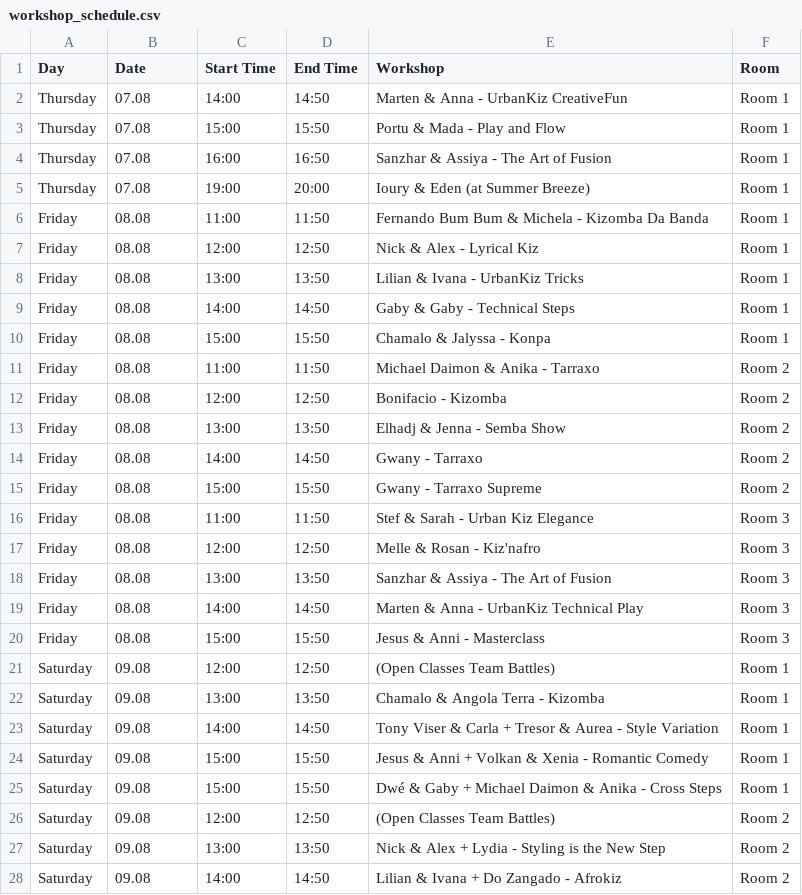
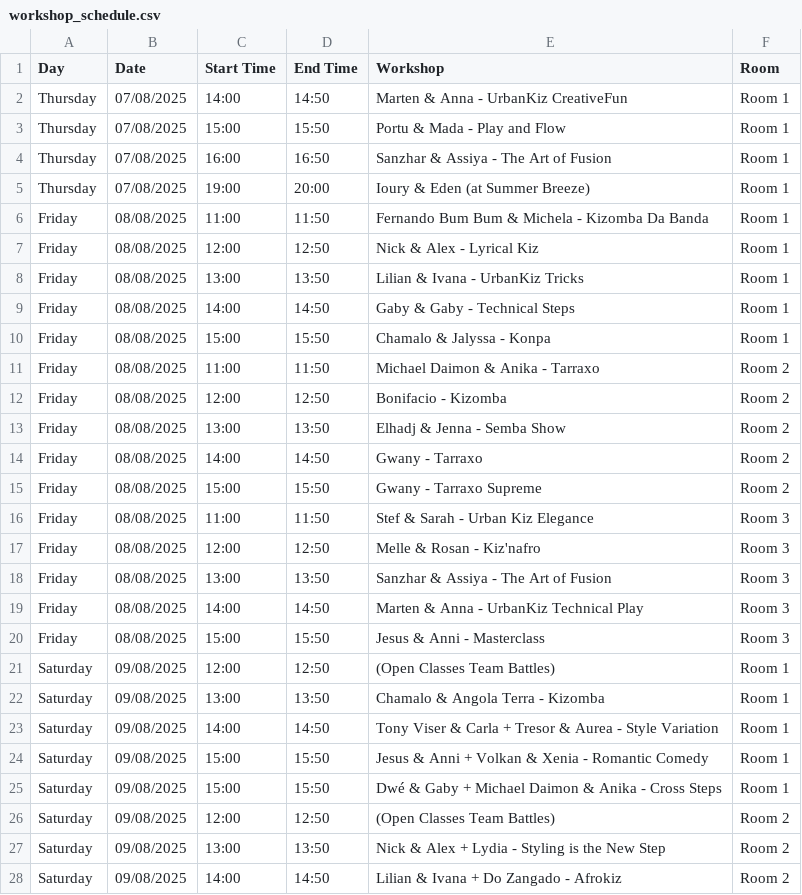
Before and after one commit to benleane83/ilksf-guide, a CSV file: data/workshop_schedule.csv, drawn as a sheet; only a part is shown; the diff covers the shown part only.

```diff
--- a/data/workshop_schedule.csv
+++ b/data/workshop_schedule.csv
@@ -1,28 +1,28 @@
 Day,Date,Start Time,End Time,Workshop,Room
-Thursday,07.08,14:00,14:50,Marten & Anna - UrbanKiz CreativeFun,Room 1
-Thursday,07.08,15:00,15:50,Portu & Mada - Play and Flow,Room 1
-Thursday,07.08,16:00,16:50,Sanzhar & Assiya - The Art of Fusion,Room 1
-Thursday,07.08,19:00,20:00,Ioury & Eden (at Summer Breeze),Room 1
-Friday,08.08,11:00,11:50,Fernando Bum Bum & Michela - Kizomba Da Banda,Room 1
-Friday,08.08,12:00,12:50,Nick & Alex - Lyrical Kiz,Room 1
-Friday,08.08,13:00,13:50,Lilian & Ivana - UrbanKiz Tricks,Room 1
-Friday,08.08,14:00,14:50,Gaby & Gaby - Technical Steps,Room 1
-Friday,08.08,15:00,15:50,Chamalo & Jalyssa - Konpa,Room 1
-Friday,08.08,11:00,11:50,Michael Daimon & Anika - Tarraxo,Room 2
-Friday,08.08,12:00,12:50,Bonifacio - Kizomba,Room 2
-Friday,08.08,13:00,13:50,Elhadj & Jenna - Semba Show,Room 2
-Friday,08.08,14:00,14:50,Gwany - Tarraxo,Room 2
-Friday,08.08,15:00,15:50,Gwany - Tarraxo Supreme,Room 2
-Friday,08.08,11:00,11:50,Stef & Sarah - Urban Kiz Elegance,Room 3
-Friday,08.08,12:00,12:50,Melle & Rosan - Kiz'nafro,Room 3
-Friday,08.08,13:00,13:50,Sanzhar & Assiya - The Art of Fusion,Room 3
-Friday,08.08,14:00,14:50,Marten & Anna - UrbanKiz Technical Play,Room 3
-Friday,08.08,15:00,15:50,Jesus & Anni - Masterclass,Room 3
-Saturday,09.08,12:00,12:50,(Open Classes Team Battles),Room 1
-Saturday,09.08,13:00,13:50,Chamalo & Angola Terra - Kizomba,Room 1
-Saturday,09.08,14:00,14:50,Tony Viser & Carla + Tresor & Aurea - Style Variation,Room 1
-Saturday,09.08,15:00,15:50,Jesus & Anni + Volkan & Xenia - Romantic Comedy,Room 1
-Saturday,09.08,15:00,15:50,Dwé & Gaby + Michael Daimon & Anika - Cross Steps,Room 1
-Saturday,09.08,12:00,12:50,(Open Classes Team Battles),Room 2
-Saturday,09.08,13:00,13:50,Nick & Alex + Lydia - Styling is the New Step,Room 2
-Saturday,09.08,14:00,14:50,Lilian & Ivana + Do Zangado - Afrokiz,Room 2
+Thursday,07/08/2025,14:00,14:50,Marten & Anna - UrbanKiz CreativeFun,Room 1
+Thursday,07/08/2025,15:00,15:50,Portu & Mada - Play and Flow,Room 1
+Thursday,07/08/2025,16:00,16:50,Sanzhar & Assiya - The Art of Fusion,Room 1
+Thursday,07/08/2025,19:00,20:00,Ioury & Eden (at Summer Breeze),Room 1
+Friday,08/08/2025,11:00,11:50,Fernando Bum Bum & Michela - Kizomba Da Banda,Room 1
+Friday,08/08/2025,12:00,12:50,Nick & Alex - Lyrical Kiz,Room 1
+Friday,08/08/2025,13:00,13:50,Lilian & Ivana - UrbanKiz Tricks,Room 1
+Friday,08/08/2025,14:00,14:50,Gaby & Gaby - Technical Steps,Room 1
+Friday,08/08/2025,15:00,15:50,Chamalo & Jalyssa - Konpa,Room 1
+Friday,08/08/2025,11:00,11:50,Michael Daimon & Anika - Tarraxo,Room 2
+Friday,08/08/2025,12:00,12:50,Bonifacio - Kizomba,Room 2
+Friday,08/08/2025,13:00,13:50,Elhadj & Jenna - Semba Show,Room 2
+Friday,08/08/2025,14:00,14:50,Gwany - Tarraxo,Room 2
+Friday,08/08/2025,15:00,15:50,Gwany - Tarraxo Supreme,Room 2
+Friday,08/08/2025,11:00,11:50,Stef & Sarah - Urban Kiz Elegance,Room 3
+Friday,08/08/2025,12:00,12:50,Melle & Rosan - Kiz'nafro,Room 3
+Friday,08/08/2025,13:00,13:50,Sanzhar & Assiya - The Art of Fusion,Room 3
+Friday,08/08/2025,14:00,14:50,Marten & Anna - UrbanKiz Technical Play,Room 3
+Friday,08/08/2025,15:00,15:50,Jesus & Anni - Masterclass,Room 3
+Saturday,09/08/2025,12:00,12:50,(Open Classes Team Battles),Room 1
+Saturday,09/08/2025,13:00,13:50,Chamalo & Angola Terra - Kizomba,Room 1
+Saturday,09/08/2025,14:00,14:50,Tony Viser & Carla + Tresor & Aurea - Style Variation,Room 1
+Saturday,09/08/2025,15:00,15:50,Jesus & Anni + Volkan & Xenia - Romantic Comedy,Room 1
+Saturday,09/08/2025,15:00,15:50,Dwé & Gaby + Michael Daimon & Anika - Cross Steps,Room 1
+Saturday,09/08/2025,12:00,12:50,(Open Classes Team Battles),Room 2
+Saturday,09/08/2025,13:00,13:50,Nick & Alex + Lydia - Styling is the New Step,Room 2
+Saturday,09/08/2025,14:00,14:50,Lilian & Ivana + Do Zangado - Afrokiz,Room 2
```
Also changed, not shown: 19 edited cells elsewhere in this file, data/dj_schedule_full.csv, data/event_program.csv.
